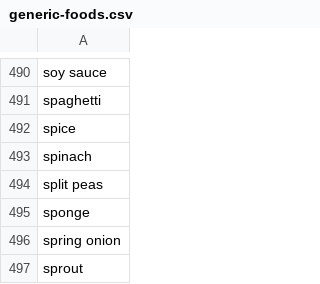
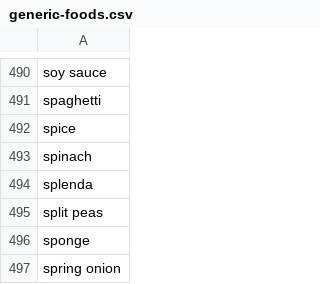
Before and after one commit to ToniTurri/MyMeal, a CSV file: generic-foods.csv, drawn as a sheet; only a part is shown, gaps mark what is left out; the shorter side is filled out with more unchanged rows; the diff names each change by its address in the sheet, - before the commit and + after, or states it on an @@ line.

```diff
--- a/generic-foods.csv
+++ b/generic-foods.csv
+row 494: splenda
```
Also changed, not shown: 1 other file.
